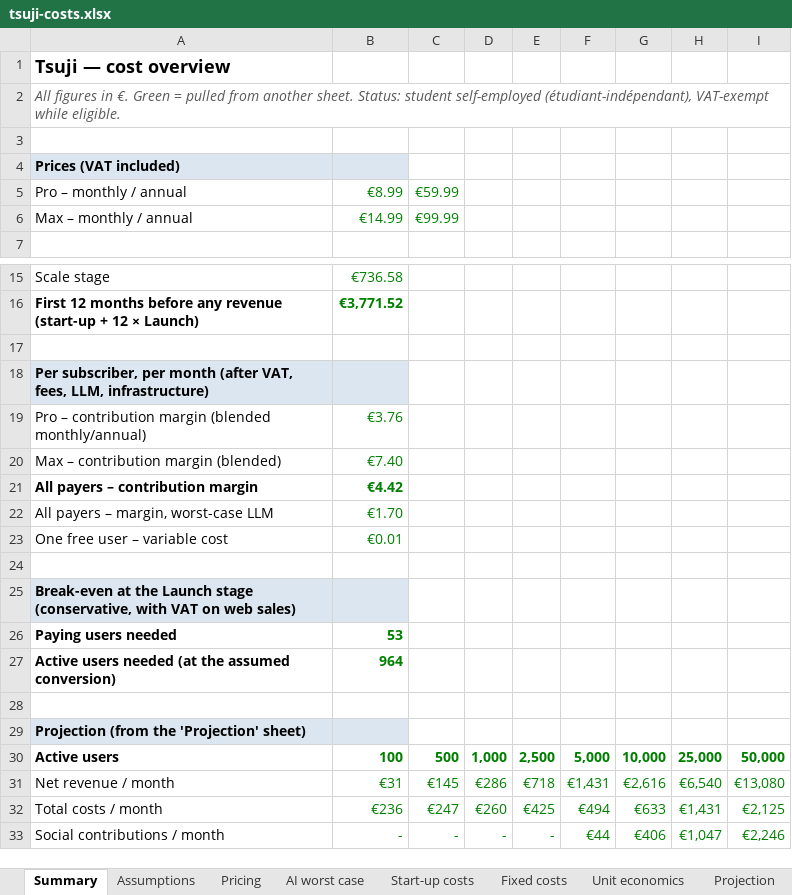
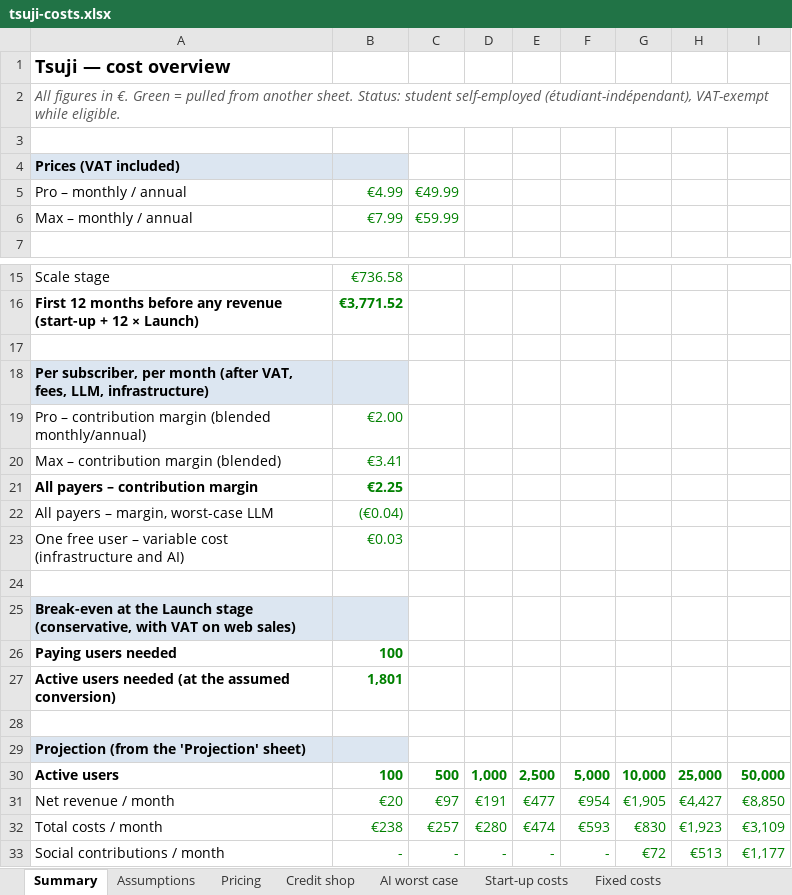
Before and after one commit to Foloutdono/Japanese_Learner, an Excel workbook: docs/business/tsuji-costs.xlsx, sheet Summary, drawn as a sheet; only a part is shown, gaps mark what is left out; values as stored, in another font and other column widths than the file's, no borders; removed rows and columns are numbered as before the commit, all else as after; the diff covers the shown part only; the diff names each change by its address in the sheet, - before the commit and + after, or states it on an @@ line.

```diff
--- a/docs/business/tsuji-costs.xlsx (sheet Summary)
+++ b/docs/business/tsuji-costs.xlsx (sheet Summary)
+sheet tab: Credit shop
-B5: €8.99
+B5: €4.99
-C5: €59.99
+C5: €49.99
-B6: €14.99
+B6: €7.99
-C6: €99.99
+C6: €59.99
-B19: €3.76
+B19: €2.00
-B20: €7.40
+B20: €3.41
-B21: €4.42
+B21: €2.25
-B22: €1.70
+B22: (€0.04)
-row 23: One free user – variable cost | €0.01
+row 23: One free user – variable cost (infrastructure and AI) | €0.03
-B26: 53
+B26: 100
-B27: 964
+B27: 1,801
-B31: €31
+B31: €20
-C31: €145
+C31: €97
-D31: €286
+D31: €191
-E31: €718
+E31: €477
-F31: €1,431
+F31: €954
-G31: €2,616
+G31: €1,905
-H31: €6,540
+H31: €4,427
-I31: €13,080
+I31: €8,850
-B32: €236
+B32: €238
-C32: €247
+C32: €257
-D32: €260
+D32: €280
-E32: €425
+E32: €474
-F32: €494
+F32: €593
-G32: €633
+G32: €830
-H32: €1,431
+H32: €1,923
-I32: €2,125
+I32: €3,109
-F33: €44
+F33: -
-G33: €406
+G33: €72
-H33: €1,047
+H33: €513
-I33: €2,246
+I33: €1,177
```
Also changed, not shown: 7 added rows and 26 edited cells elsewhere in this sheet, sheet Projection, sheet Offer review, sheet AI worst case, sheet Unit economics, sheet Pricing, sheet Assumptions, formulas that keep their value, charts or pictures, 1 other file.
